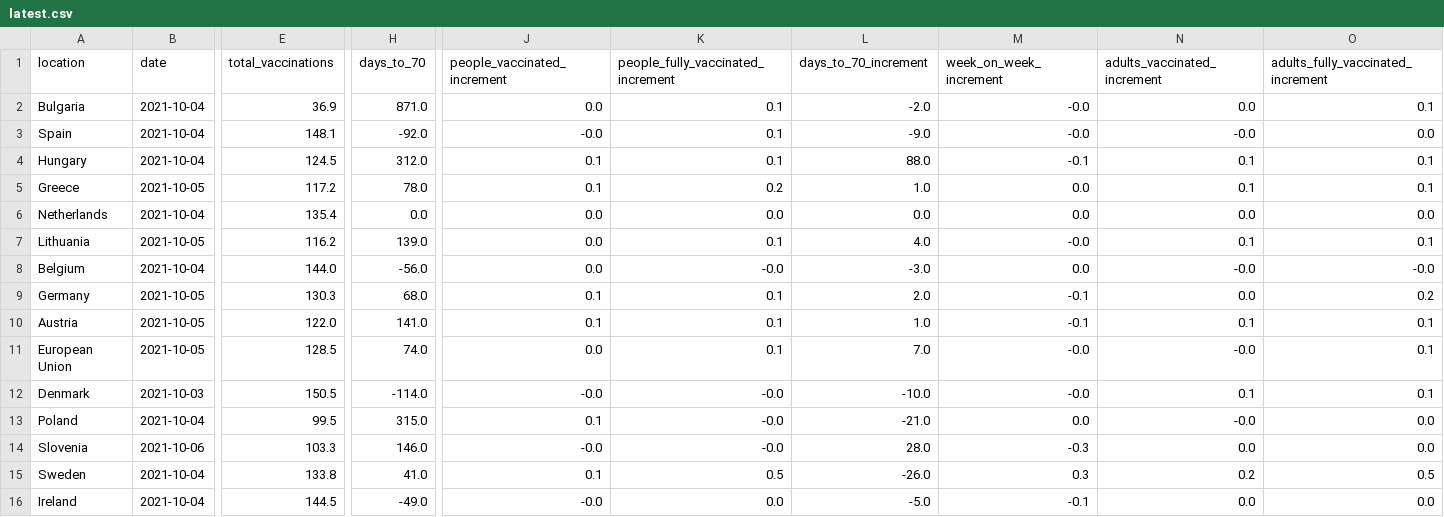
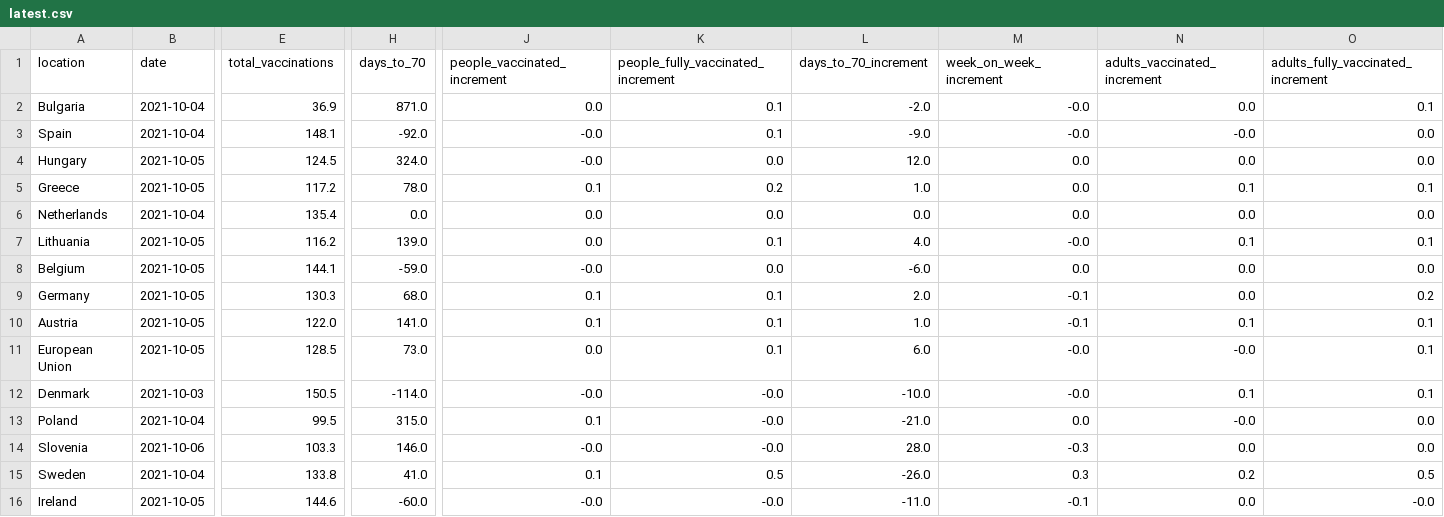
Before and after one commit to blasf1/covid_vaccine_progress_bot, a CSV file: latest.csv, drawn as a sheet; only a part is shown, gaps mark what is left out; the diff covers the shown part only; the diff names each change by its address in the sheet, - before the commit and + after, or states it on an @@ line.

```diff
--- a/latest.csv
+++ b/latest.csv
-B4 (date): 2021-10-04
+B4 (date): 2021-10-05
-H4 (days_to_70): 312.0
+H4 (days_to_70): 324.0
-J4 (people_vaccinated_increment): 0.1
+J4 (people_vaccinated_increment): -0.0
-K4: 0.1
+K4: 0.0
-L4 (days_to_70_increment): 88.0
+L4 (days_to_70_increment): 12.0
-M4 (week_on_week_increment): -0.1
+M4 (week_on_week_increment): 0.0
-N4 (adults_vaccinated_increment): 0.1
+N4 (adults_vaccinated_increment): 0.0
-O4: 0.1
+O4: 0.0
-B8 (date): 2021-10-04
+B8 (date): 2021-10-05
-E8 (total_vaccinations): 144.0
+E8 (total_vaccinations): 144.1
-H8 (days_to_70): -56.0
+H8 (days_to_70): -59.0
-J8 (people_vaccinated_increment): 0.0
+J8 (people_vaccinated_increment): -0.0
-K8: -0.0
+K8: 0.0
-L8 (days_to_70_increment): -3.0
+L8 (days_to_70_increment): -6.0
-N8 (adults_vaccinated_increment): -0.0
+N8 (adults_vaccinated_increment): 0.0
-O8: -0.0
+O8: 0.0
-H11 (days_to_70): 74.0
+H11 (days_to_70): 73.0
-L11 (days_to_70_increment): 7.0
+L11 (days_to_70_increment): 6.0
-B16 (date): 2021-10-04
+B16 (date): 2021-10-05
-E16 (total_vaccinations): 144.5
+E16 (total_vaccinations): 144.6
-H16 (days_to_70): -49.0
+H16 (days_to_70): -60.0
-K16: 0.0
+K16: -0.0
-L16 (days_to_70_increment): -5.0
+L16 (days_to_70_increment): -11.0
-O16: 0.0
+O16: -0.0
```
Also changed, not shown: 80 edited cells elsewhere in this file, output/EuropeanUnion.csv, output/Finland.csv, 2 other files.
